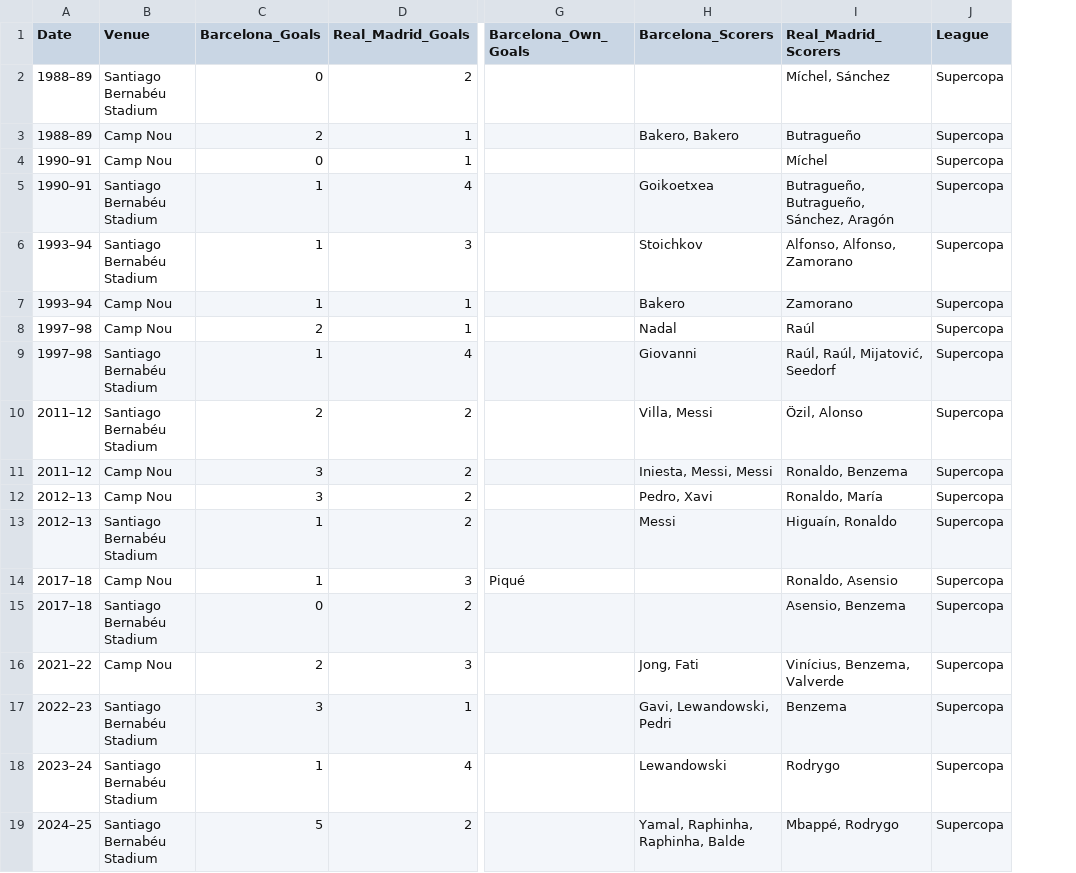
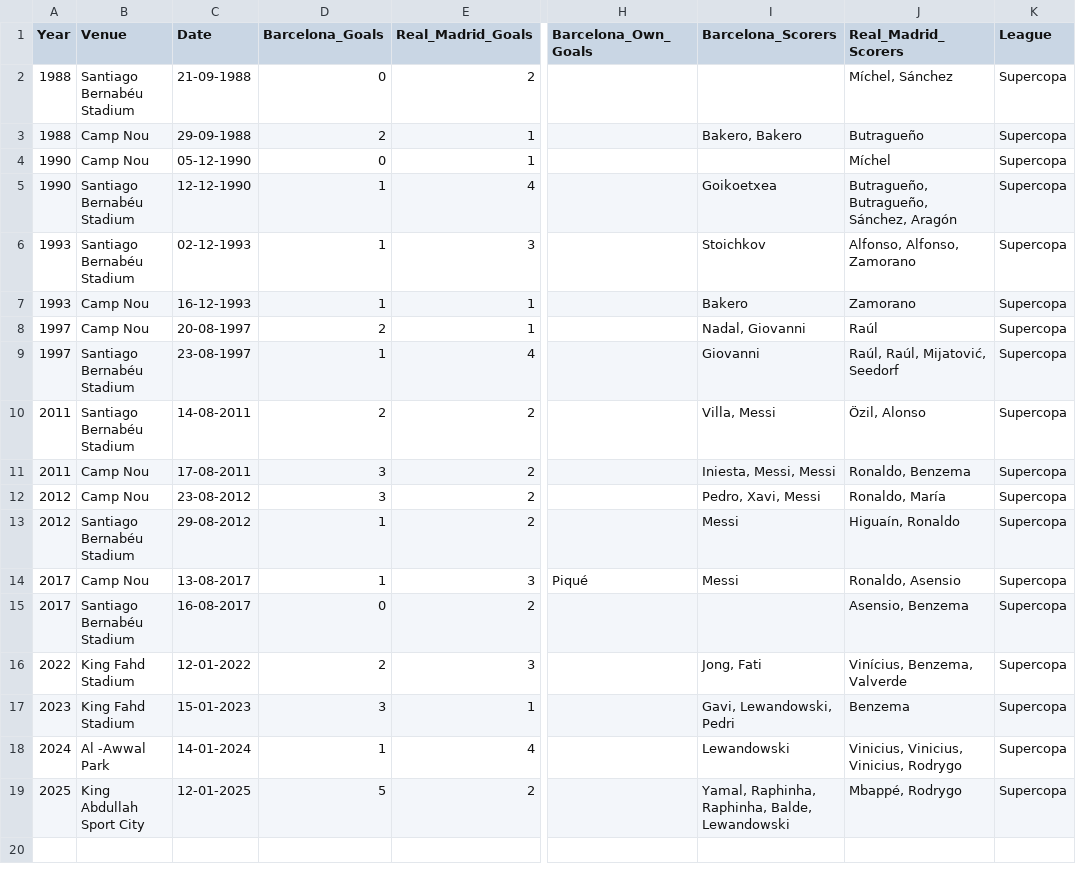
Before and after one commit to sk7-dev/Data_Analysis_and_Modelling, a CSV file: Python/web_scraping/el_clasico/Datasets/Cleaned_ds/supercopa.csv, drawn as a sheet; only a part is shown, gaps mark what is left out; removed rows and columns are numbered as before the commit, all else as after; the diff names each change by its address in the sheet, - before the commit and + after, or states it on an @@ line.

```diff
--- a/Python/web_scraping/el_clasico/Datasets/Cleaned_ds/supercopa.csv
+++ b/Python/web_scraping/el_clasico/Datasets/Cleaned_ds/supercopa.csv
-column A (Date), rows 2-19: 1988–89 | 1988–89 | 1990–91 | 1990–91 | 1993–94 | 1993–94 | 1997–98 | 1997–98 | 2011–12 | 2011–12 | 2012–13 | 2012–13 | 2017–18 | 2017–18 | 2021–22 | 2022–23 | 2023–24 | 2024–25
+column A (Year), rows 2-19: 1988 | 1988 | 1990 | 1990 | 1993 | 1993 | 1997 | 1997 | 2011 | 2011 | 2012 | 2012 | 2017 | 2017 | 2022 | 2023 | 2024 | 2025
+column C (Date), rows 2-19: 21-09-1988 | 29-09-1988 | 05-12-1990 | 12-12-1990 | 02-12-1993 | 16-12-1993 | 20-08-1997 | 23-08-1997 | 14-08-2011 | 17-08-2011 | 23-08-2012 | 29-08-2012 | 13-08-2017 | 16-08-2017 | 12-01-2022 | 15-01-2023 | 14-01-2024 | 12-01-2025
-I8 (Barcelona_Scorers): Nadal
+I8 (Barcelona_Scorers): Nadal, Giovanni
-I12 (Barcelona_Scorers): Pedro, Xavi
+I12 (Barcelona_Scorers): Pedro, Xavi, Messi
-I14 (Barcelona_Scorers): (empty)
+I14 (Barcelona_Scorers): Messi
-B16 (Venue): Camp Nou
+B16 (Venue): King Fahd Stadium
-B17 (Venue): Santiago Bernabéu Stadium
+B17 (Venue): King Fahd Stadium
-B18 (Venue): Santiago Bernabéu Stadium
+B18 (Venue): Al -Awwal Park
-J18 (Real_Madrid_Scorers): Rodrygo
+J18 (Real_Madrid_Scorers): Vinicius, Vinicius, Vinicius, Rodrygo
-B19 (Venue): Santiago Bernabéu Stadium
+B19 (Venue): King Abdullah Sport City
-I19 (Barcelona_Scorers): Yamal, Raphinha, Raphinha, Balde
+I19 (Barcelona_Scorers): Yamal, Raphinha, Raphinha, Balde, Lewandowski
```
Also changed, not shown: Python/web_scraping/el_clasico/Datasets/Cleaned_ds/copa_de_la_liga.csv, Python/web_scraping/el_clasico/Datasets/Cleaned_ds/copa_del_rey.csv, 19 other files.
